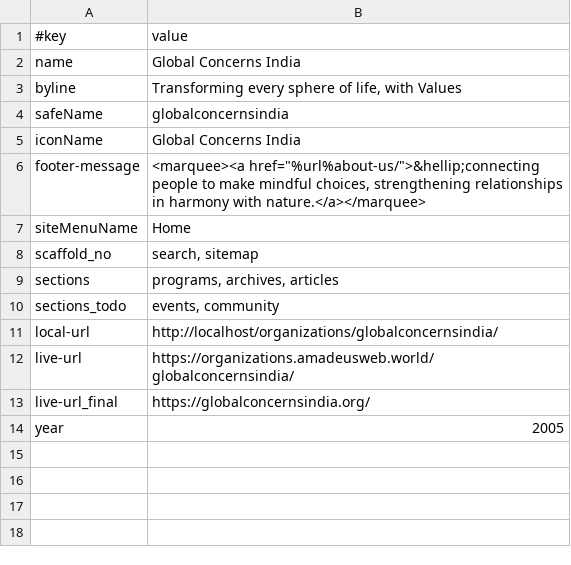
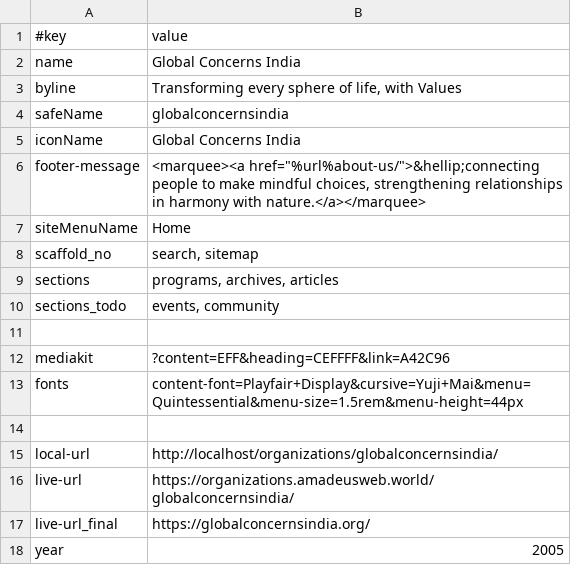
Before and after one commit to amadeus-web-members/globalconcernsindia, a TSV file: data/site.tsv, drawn as a sheet.

```diff
--- a/data/site.tsv
+++ b/data/site.tsv
@@ -10,2 +10,6 @@ sections	programs, archives, articles
 sections_todo	events, community
+
+mediakit	?content=EFF&heading=CEFFFF&link=A42C96
+fonts	content-font=Playfair+Display&cursive=Yuji+Mai&menu=Quintessential&menu-size=1.5rem&menu-height=44px
+
 local-url	http://localhost/organizations/globalconcernsindia/
```
Also changed, not shown: 12 other files.
